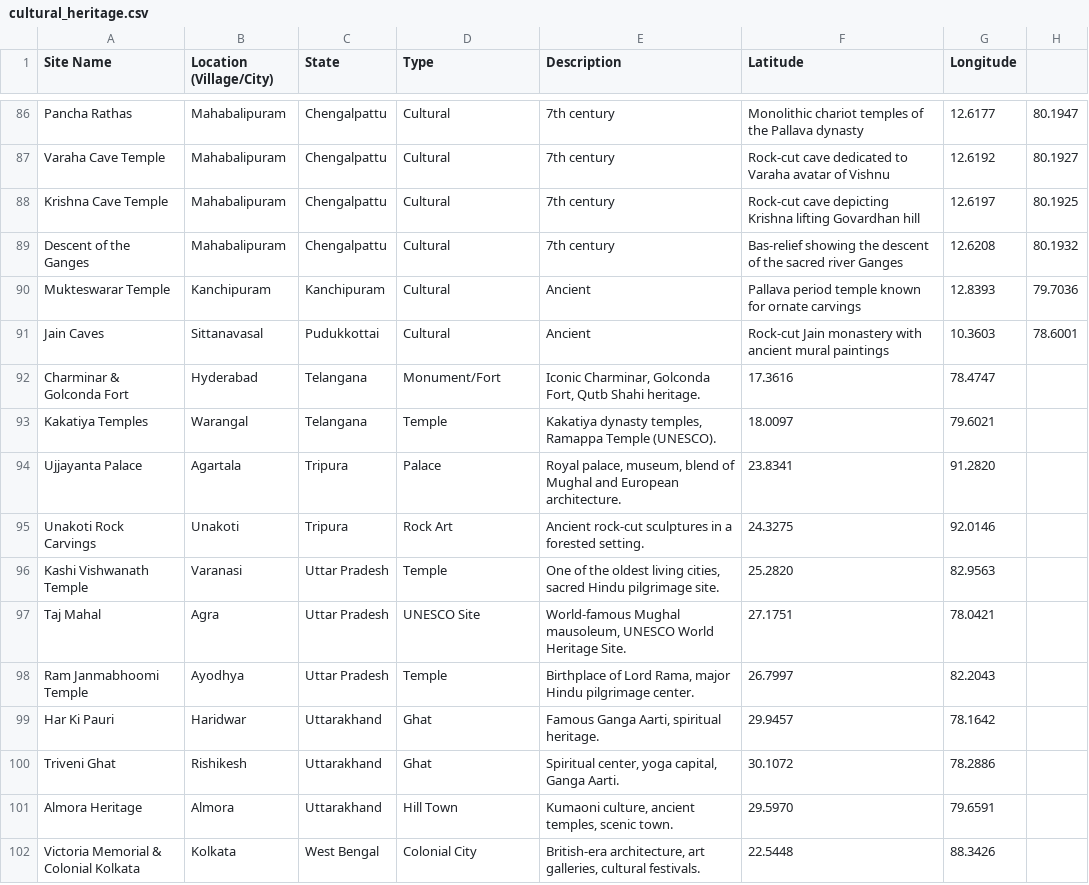
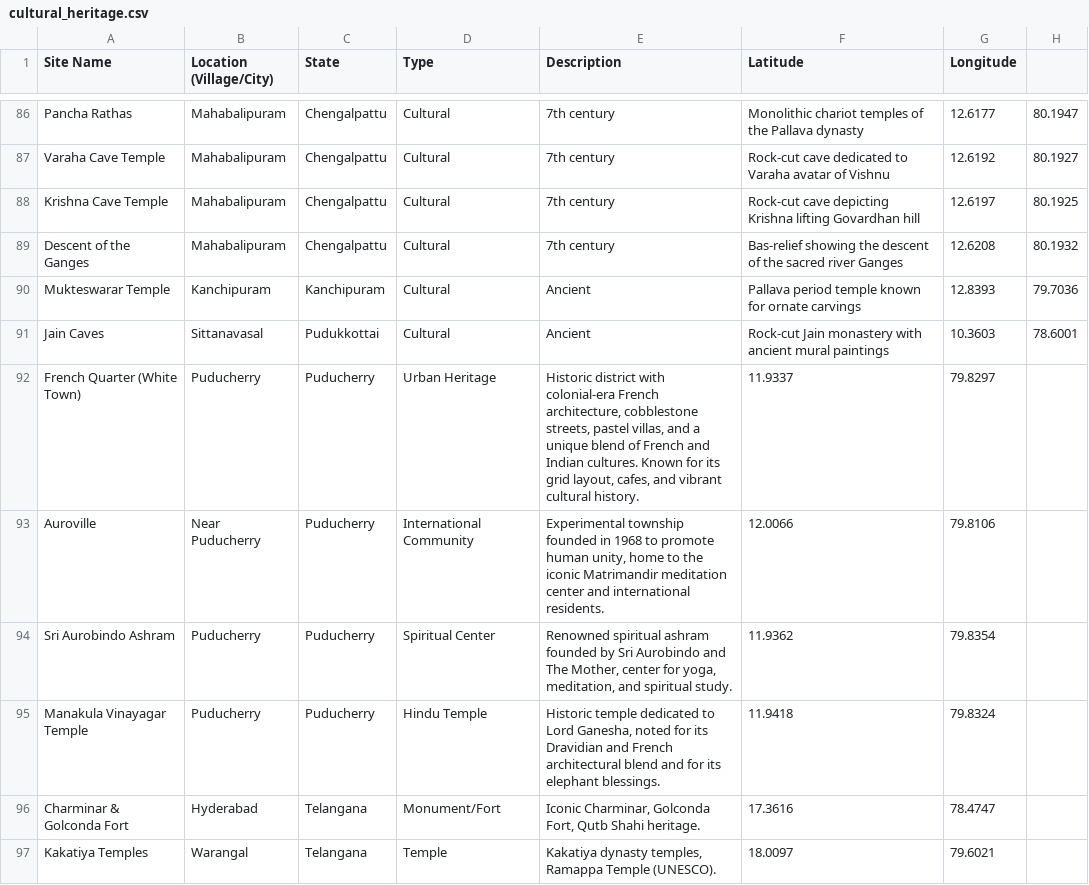
Before and after one commit to Sivanandinisaravanakumar/indian-heritage-streamlit, a CSV file: cultural_heritage.csv, drawn as a sheet; only a part is shown, gaps mark what is left out; the shorter side is filled out with more unchanged rows.

Commit message:
Update cultural_heritage.csv

```diff
--- a/cultural_heritage.csv
+++ b/cultural_heritage.csv
@@ -91,2 +91,6 @@ Mukteswarar Temple,Kanchipuram,Kanchipuram,Cultural,Ancient,"Pallava period temp
 Jain Caves,Sittanavasal,Pudukkottai,Cultural,Ancient,"Rock-cut Jain monastery with ancient mural paintings",10.3603,78.6001
+French Quarter (White Town),Puducherry,Puducherry,Urban Heritage,"Historic district with colonial-era French architecture, cobblestone streets, pastel villas, and a unique blend of French and Indian cultures. Known for its grid layout, cafes, and vibrant cultural history.",11.9337,79.8297
+Auroville,Near Puducherry,Puducherry,International Community,"Experimental township founded in 1968 to promote human unity, home to the iconic Matrimandir meditation center and international residents.",12.0066,79.8106
+Sri Aurobindo Ashram,Puducherry,Puducherry,Spiritual Center,"Renowned spiritual ashram founded by Sri Aurobindo and The Mother, center for yoga, meditation, and spiritual study.",11.9362,79.8354
+Manakula Vinayagar Temple,Puducherry,Puducherry,Hindu Temple,"Historic temple dedicated to Lord Ganesha, noted for its Dravidian and French architectural blend and for its elephant blessings.",11.9418,79.8324
 Charminar & Golconda Fort,Hyderabad,Telangana,Monument/Fort,"Iconic Charminar, Golconda Fort, Qutb Shahi heritage.",17.3616,78.4747
```
